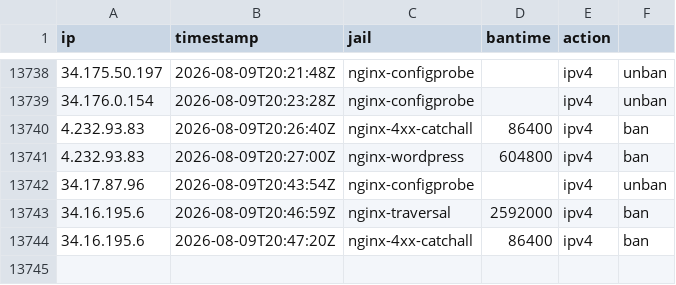
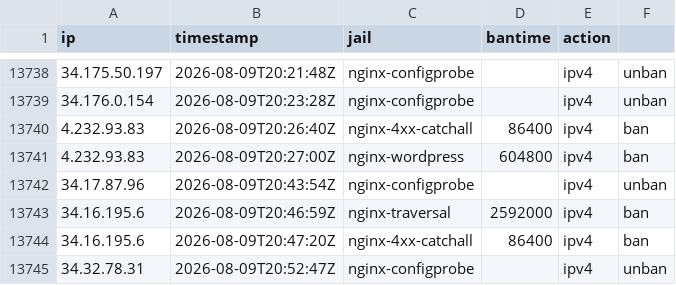
Before and after one commit to perrins-p/EDL, a CSV file: tarpit-log.csv, drawn as a sheet; only a part is shown, gaps mark what is left out; the diff names each change by its address in the sheet, - before the commit and + after, or states it on an @@ line.

Commit message:
unban 34.32.78.31 (nginx-configprobe)

```diff
--- a/tarpit-log.csv
+++ b/tarpit-log.csv
+row 13745: 34.32.78.31 | 2026-08-09T20:52:47Z | nginx-configprobe |  | ipv4 | unban
```
